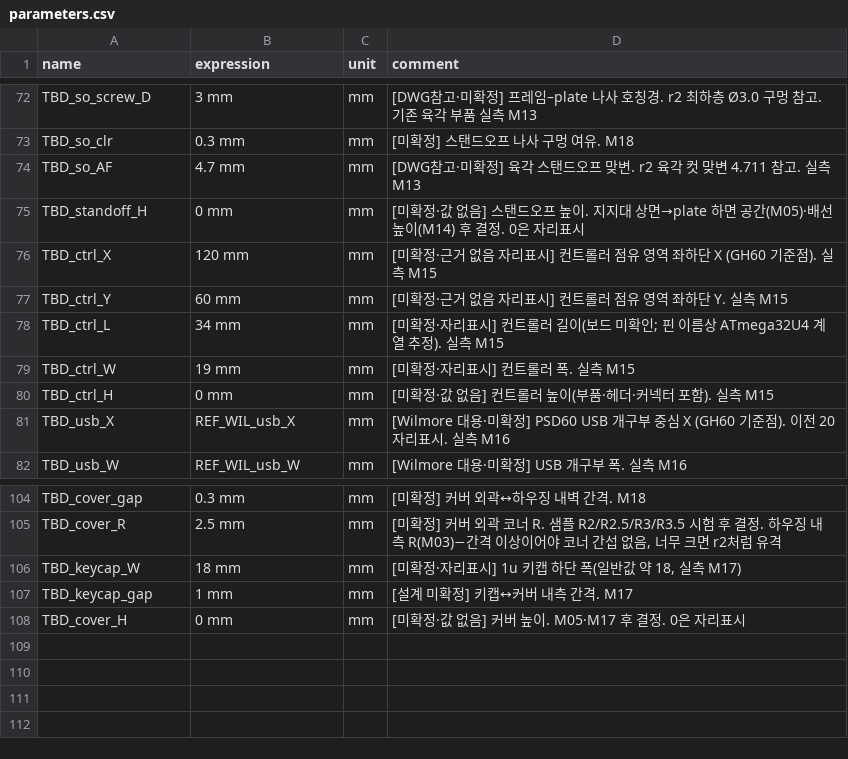
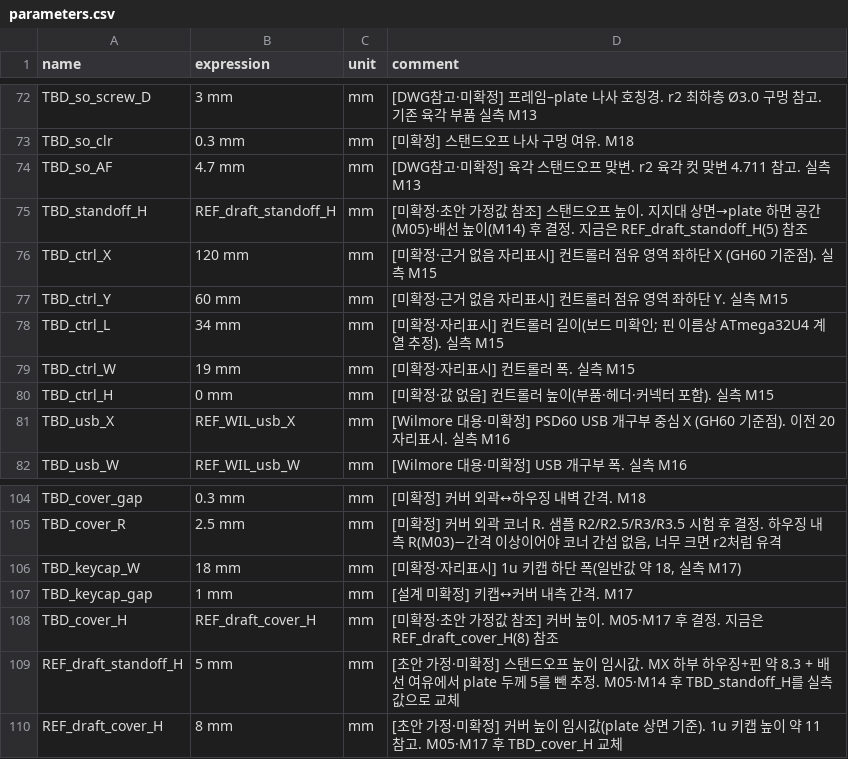
Before and after one commit to zzskm/keyboard, a CSV file: 46es/model/parameters.csv, drawn as a sheet; only a part is shown, gaps mark what is left out.

```diff
--- a/46es/model/parameters.csv
+++ b/46es/model/parameters.csv
@@ -74,3 +74,3 @@ TBD_so_clr,0.3 mm,mm,"[미확정] 스탠드오프 나사 구멍 여유. M18"
 TBD_so_AF,4.7 mm,mm,"[DWG참고·미확정] 육각 스탠드오프 맞변. r2 육각 컷 맞변 4.711 참고. 실측 M13"
-TBD_standoff_H,0 mm,mm,"[미확정·값 없음] 스탠드오프 높이. 지지대 상면→plate 하면 공간(M05)·배선 높이(M14) 후 결정. 0은 자리표시"
+TBD_standoff_H,REF_draft_standoff_H,mm,"[미확정·초안 가정값 참조] 스탠드오프 높이. 지지대 상면→plate 하면 공간(M05)·배선 높이(M14) 후 결정. 지금은 REF_draft_standoff_H(5) 참조"
 TBD_ctrl_X,120 mm,mm,"[미확정·근거 없음 자리표시] 컨트롤러 점유 영역 좌하단 X (GH60 기준점). 실측 M15"
@@ -107,2 +107,4 @@ TBD_keycap_W,18 mm,mm,"[미확정·자리표시] 1u 키캡 하단 폭(일반값
 TBD_keycap_gap,1 mm,mm,"[설계 미확정] 키캡↔커버 내측 간격. M17"
-TBD_cover_H,0 mm,mm,"[미확정·값 없음] 커버 높이. M05·M17 후 결정. 0은 자리표시"
+TBD_cover_H,REF_draft_cover_H,mm,"[미확정·초안 가정값 참조] 커버 높이. M05·M17 후 결정. 지금은 REF_draft_cover_H(8) 참조"
+REF_draft_standoff_H,5 mm,mm,"[초안 가정·미확정] 스탠드오프 높이 임시값. MX 하부 하우징+핀 약 8.3 + 배선 여유에서 plate 두께 5를 뺀 추정. M05·M14 후 TBD_standoff_H를 실측값으로 교체"
+REF_draft_cover_H,8 mm,mm,"[초안 가정·미확정] 커버 높이 임시값(plate 상면 기준). 1u 키캡 높이 약 11 참고. M05·M17 후 TBD_cover_H 교체"
```
Also changed, not shown: 46es/model/measurements.csv, 7 other files.
